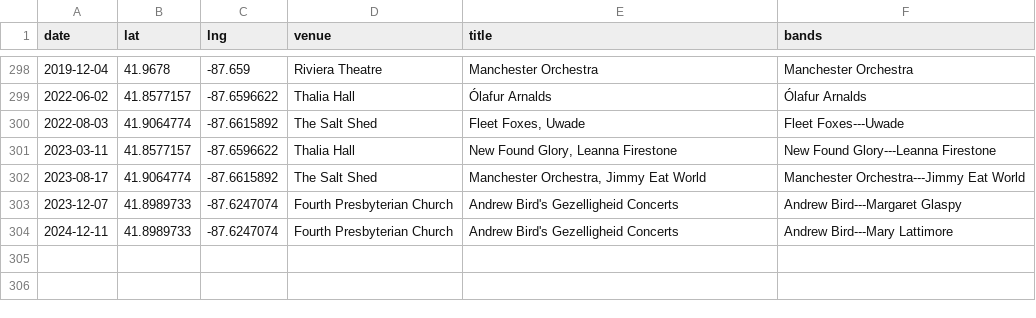
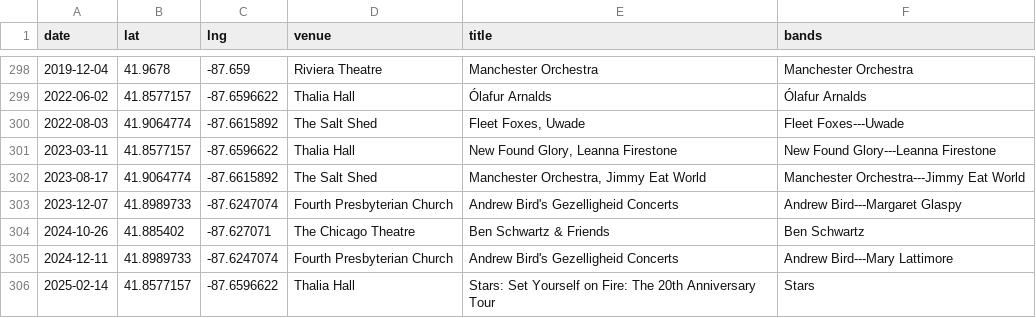
Before and after one commit to zackgilbert/concerts, a CSV file: concerts.csv, drawn as a sheet; only a part is shown, gaps mark what is left out; the diff names each change by its address in the sheet, - before the commit and + after, or states it on an @@ line.

Commit message:
Update concerts.csv

```diff
--- a/concerts.csv
+++ b/concerts.csv
+row 304: 2024-10-26 | 41.885402 | -87.627071 | The Chicago Theatre | Ben Schwartz & Friends | Ben Schwartz
+row 306: 2025-02-14 | 41.8577157 | -87.6596622 | Thalia Hall | Stars: Set Yourself on Fire: The 20th Anniversary Tour | Stars
```
